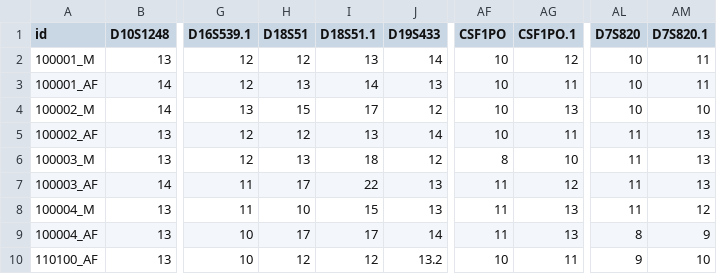
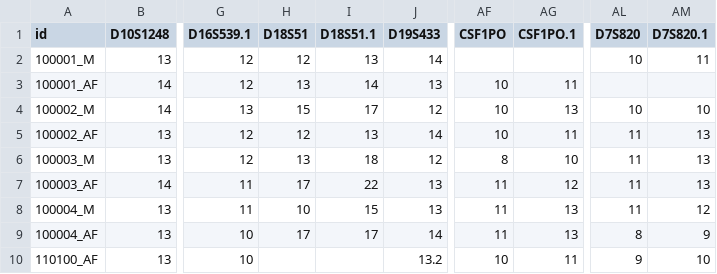
Before and after one commit to VitorAguiar/forensicstr, a CSV file: sample_input.csv, drawn as a sheet; only a part is shown, gaps mark what is left out; the diff names each change by its address in the sheet, - before the commit and + after, or states it on an @@ line.

Commit message:
Update sample_input.csv

```diff
--- a/sample_input.csv
+++ b/sample_input.csv
-AF2 (CSF1PO): 10
+AF2 (CSF1PO): (empty)
-AG2 (CSF1PO.1): 12
+AG2 (CSF1PO.1): (empty)
-AL3 (D7S820): 10
+AL3 (D7S820): (empty)
-AM3 (D7S820.1): 11
+AM3 (D7S820.1): (empty)
-H10 (D18S51): 12
+H10 (D18S51): (empty)
-I10 (D18S51.1): 12
+I10 (D18S51.1): (empty)
```
